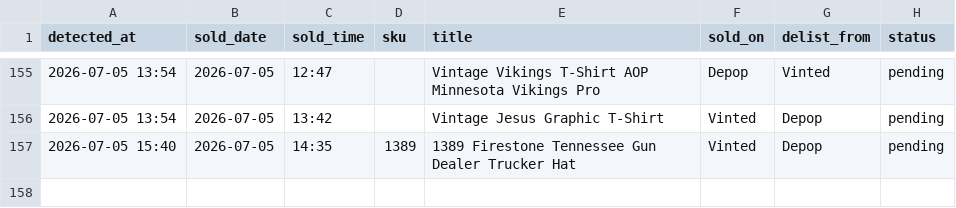
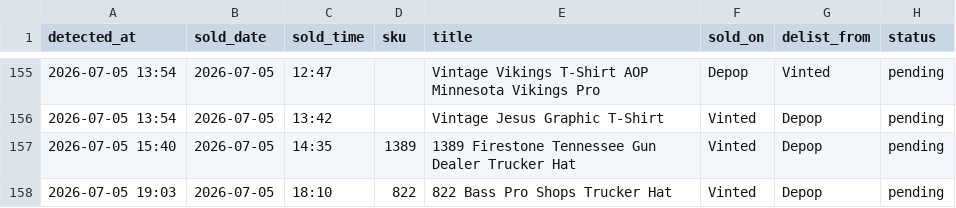
Before and after one commit to notanotherwholesale-sudo/fm-sales-tracker, a CSV file: delist_queue.csv, drawn as a sheet; only a part is shown, gaps mark what is left out.

Commit message:
data: 2026-07-05 18:03 run

```diff
--- a/delist_queue.csv
+++ b/delist_queue.csv
@@ -157 +157,2 @@ detected_at,sold_date,sold_time,sku,title,sold_on,delist_from,status
 2026-07-05 15:40,2026-07-05,14:35,1389,1389 Firestone Tennessee Gun Dealer Trucker Hat,Vinted,Depop,pending
+2026-07-05 19:03,2026-07-05,18:10,822,822 Bass Pro Shops Trucker Hat,Vinted,Depop,pending
```
Also changed, not shown: fm_sales.csv, 1 other file.
